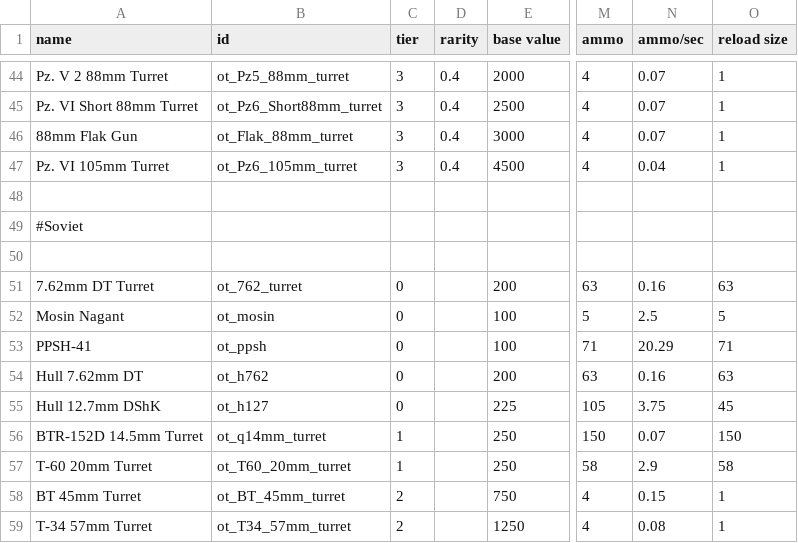
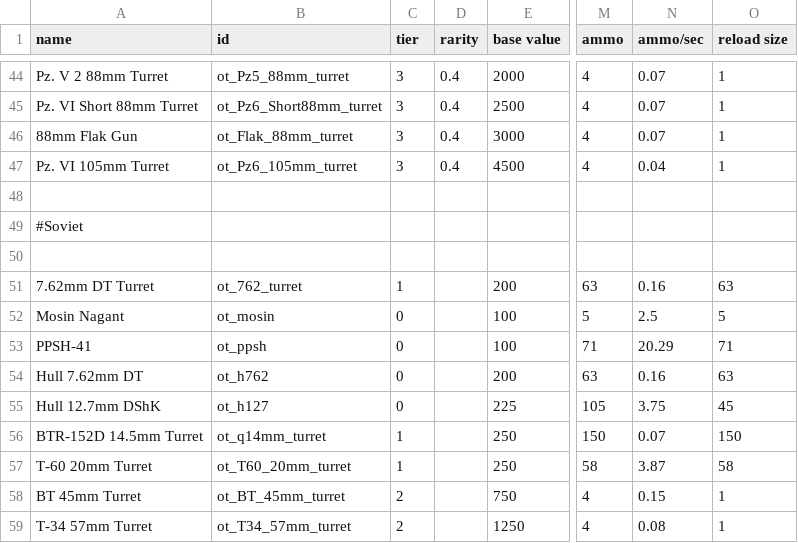
Before and after one commit to OfflcerSam/TankSector, a CSV file: data/weapons/weapon_data.csv, drawn as a sheet; only a part is shown, gaps mark what is left out; the diff names each change by its address in the sheet, - before the commit and + after, or states it on an @@ line.

```diff
--- a/data/weapons/weapon_data.csv
+++ b/data/weapons/weapon_data.csv
-C51 (tier): 0
+C51 (tier): 1
-N57 (ammo/sec): 2.9
+N57 (ammo/sec): 3.87
```
Also changed, not shown: 1 other file.
